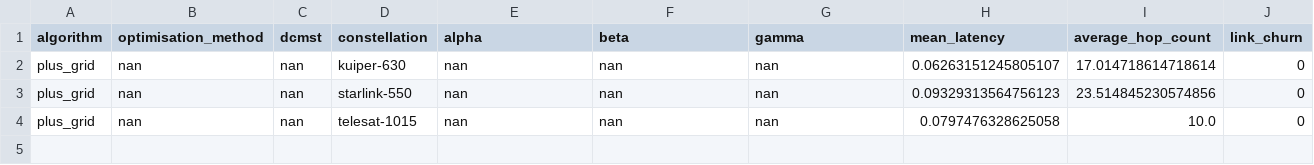
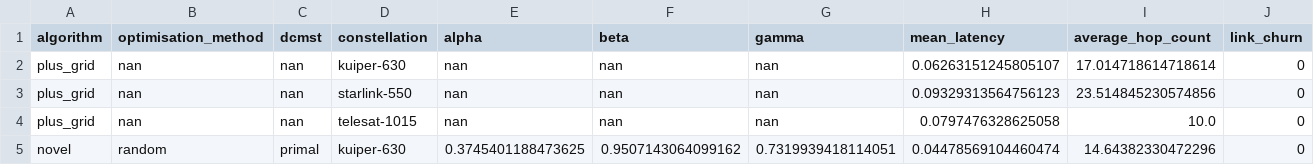
Before and after one commit to AtlantaEmrys2002/LEO_Satellite_Network_Topology_Design, a CSV file: project/results_overview.csv, drawn as a sheet; the diff names each change by its address in the sheet, - before the commit and + after, or states it on an @@ line.

Commit message:
Debugging random search optimisation integration.

```diff
--- a/project/results_overview.csv
+++ b/project/results_overview.csv
+row 5: novel | random | primal | kuiper-630 | 0.3745401188473625 | 0.9507143064099162 | 0.7319939418114051 | 0.04478569104460474 | 14.64382330472296 | 0
```
Also changed, not shown: 7 other files.
